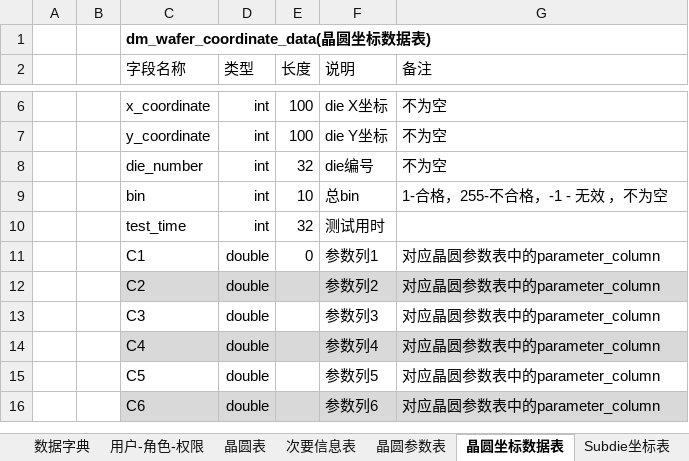
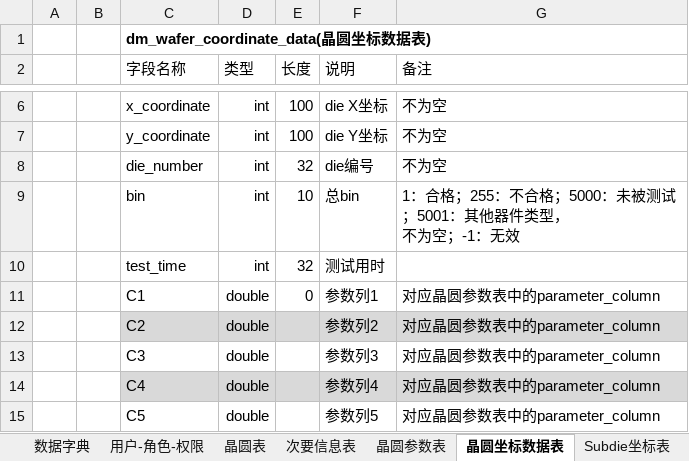
Before and after one commit to LGDHuaOPER/dataAnalysis, an Excel workbook: Documentation/数据库设计文档版本记录/futureD（三安）数据库设计.xlsx, sheet 晶圆坐标数据表, drawn as a sheet; only a part is shown, gaps mark what is left out; the shorter side is filled out with more unchanged rows; values as stored, in another font and other column widths than the file's, no borders; table styles not drawn; ↵ is a line break in a cell; the diff names each change by its address in the sheet, - before the commit and + after, or states it on an @@ line.

```diff
--- a/Documentation/数据库设计文档版本记录/futureD（三安）数据库设计.xlsx (sheet 晶圆坐标数据表)
+++ b/Documentation/数据库设计文档版本记录/futureD（三安）数据库设计.xlsx (sheet 晶圆坐标数据表)
-G9 (备注): 1-合格，255-不合格，-1 - 无效 ，不为空
+G9 (备注): 1：合格；255：不合格；5000：未被测试；5001：其他器件类型， ↵ 不为空；-1：无效
```
Also changed, not shown: sheet Subdie配置表, sheet Subdie坐标表, sheet 晶圆表, sheet 用户-角色-权限, other sheet tabs, 43 other files.
